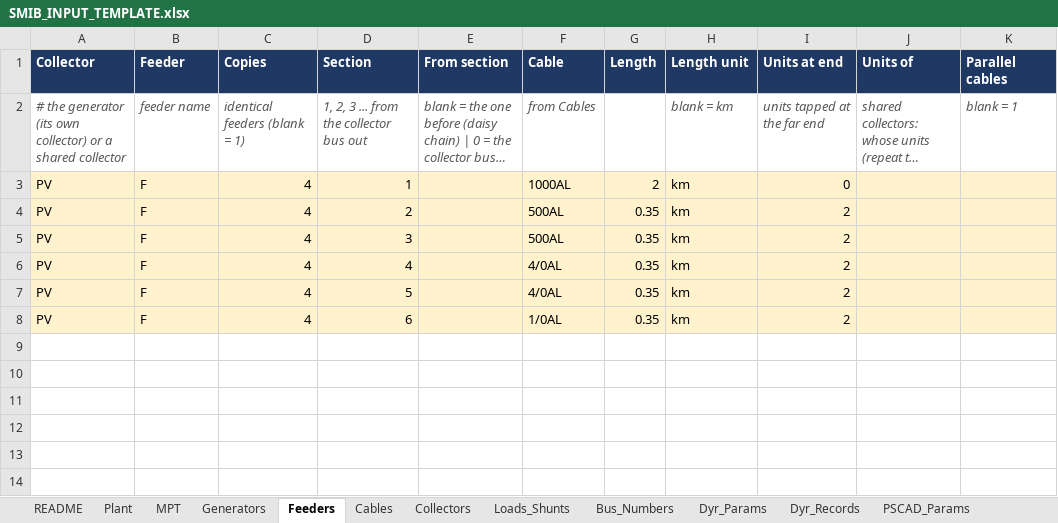
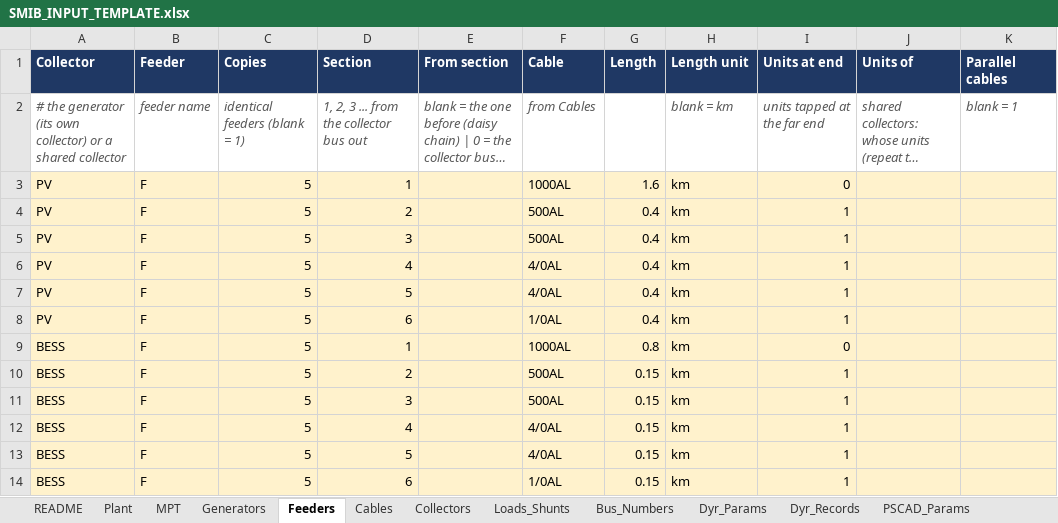
Before and after one commit to venky228/venky228, an Excel workbook: smib/SMIB_INPUT_TEMPLATE.xlsx, sheet Feeders, drawn as a sheet; long unchanged cells end in …; values as stored, in another font and other column widths than the file's, no borders; the diff names each change by its address in the sheet, - before the commit and + after, or states it on an @@ line.

```diff
--- a/smib/SMIB_INPUT_TEMPLATE.xlsx (sheet Feeders)
+++ b/smib/SMIB_INPUT_TEMPLATE.xlsx (sheet Feeders)
-C3:C8 (Copies): 4
+C3:C8 (Copies): 5
-G3 (Length): 2
+G3 (Length): 1.6
-G4:G8 (Length): 0.35
+G4:G8 (Length): 0.4
-I4:I8 (Units at end): 2
+I4:I8 (Units at end): 1
+row 9: BESS | F | 5 | 1 |  | 1000AL | 0.8 | km | 0
+row 10: BESS | F | 5 | 2 |  | 500AL | 0.15 | km | 1
+row 11: BESS | F | 5 | 3 |  | 500AL | 0.15 | km | 1
+row 12: BESS | F | 5 | 4 |  | 4/0AL | 0.15 | km | 1
+row 13: BESS | F | 5 | 5 |  | 4/0AL | 0.15 | km | 1
+row 14: BESS | F | 5 | 6 |  | 1/0AL | 0.15 | km | 1
```
Also changed, not shown: sheet Generators, sheet Plant, sheet Dyr_Params, sheet MPT, sheet README, sheet Loads_Shunts, 1 more sheet, 1 other file.
